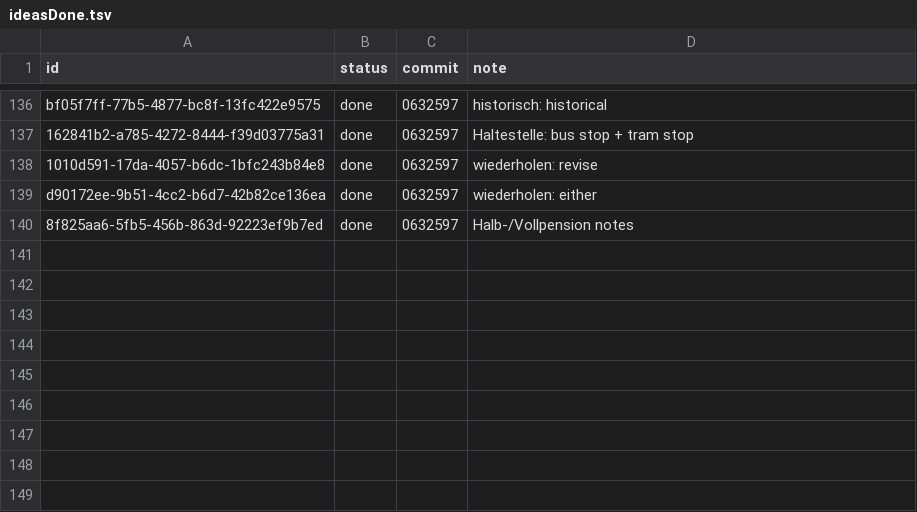
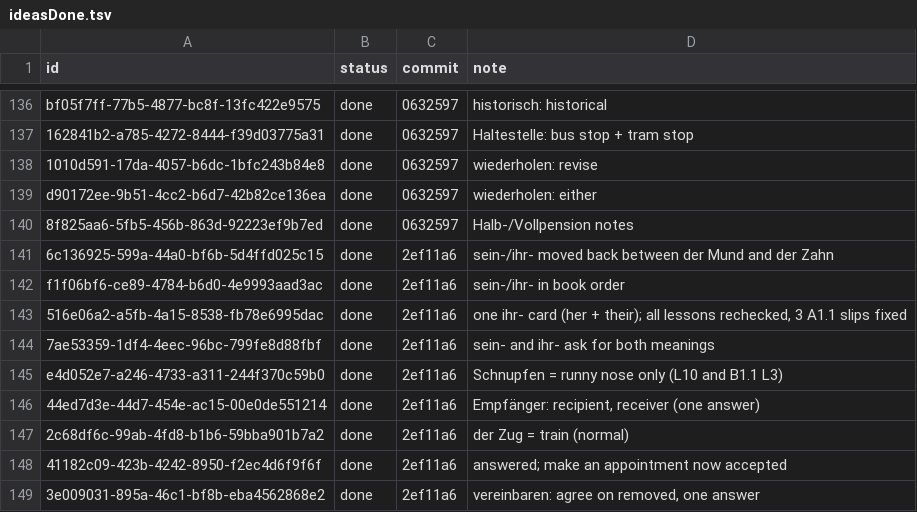
Before and after one commit to christianwin22/Schritte-Test-2, a TSV file: scripts/data/ideasDone.tsv, drawn as a sheet; only a part is shown, gaps mark what is left out.

```diff
--- a/scripts/data/ideasDone.tsv
+++ b/scripts/data/ideasDone.tsv
@@ -140 +140,10 @@ d90172ee-9b51-4cc2-b6d7-42b82ce136ea	done	0632597	wiederholen: either
 8f825aa6-5fb5-456b-863d-92223ef9b7ed	done	0632597	Halb-/Vollpension notes
+6c136925-599a-44a0-bf6b-5d4ffd025c15	done	2ef11a6	sein-/ihr- moved back between der Mund and der Zahn
+f1f06bf6-ce89-4784-b6d0-4e9993aad3ac	done	2ef11a6	sein-/ihr- in book order
+516e06a2-a5fb-4a15-8538-fb78e6995dac	done	2ef11a6	one ihr- card (her + their); all lessons rechecked, 3 A1.1 slips fixed
+7ae53359-1df4-4eec-96bc-799fe8d88fbf	done	2ef11a6	sein- and ihr- ask for both meanings
+e4d052e7-a246-4733-a311-244f370c59b0	done	2ef11a6	Schnupfen = runny nose only (L10 and B1.1 L3)
+44ed7d3e-44d7-454e-ac15-00e0de551214	done	2ef11a6	Empfänger: recipient, receiver (one answer)
+2c68df6c-99ab-4fd8-b1b6-59bba901b7a2	done	2ef11a6	der Zug = train (normal)
+41182c09-423b-4242-8950-f2ec4d6f9f6f	done	2ef11a6	answered; make an appointment now accepted
+3e009031-895a-46c1-bf8b-eba4562868e2	done	2ef11a6	vereinbaren: agree on removed, one answer
```
